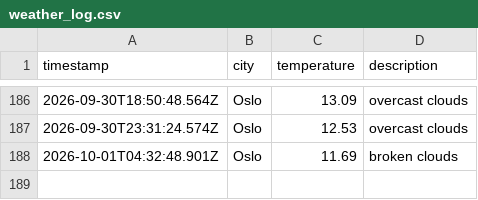
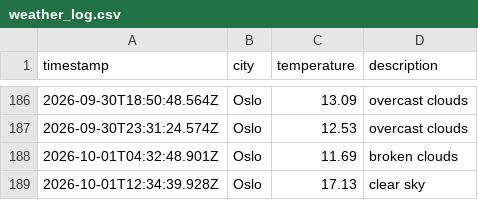
Before and after one commit to moniafavaro/weather_data_ops, a CSV file: data/weather_log.csv, drawn as a sheet; only a part is shown, gaps mark what is left out; the diff names each change by its address in the sheet, - before the commit and + after, or states it on an @@ line.

```diff
--- a/data/weather_log.csv
+++ b/data/weather_log.csv
+row 189: 2026-10-01T12:34:39.928Z | Oslo | 17.13 | clear sky
```
Also changed, not shown: 1 other file.
